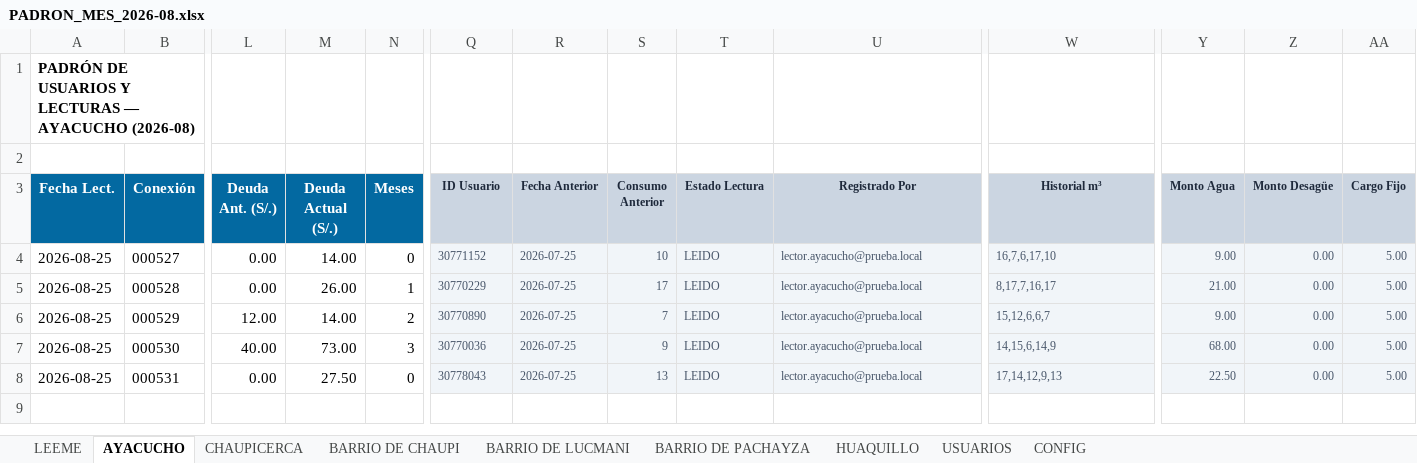
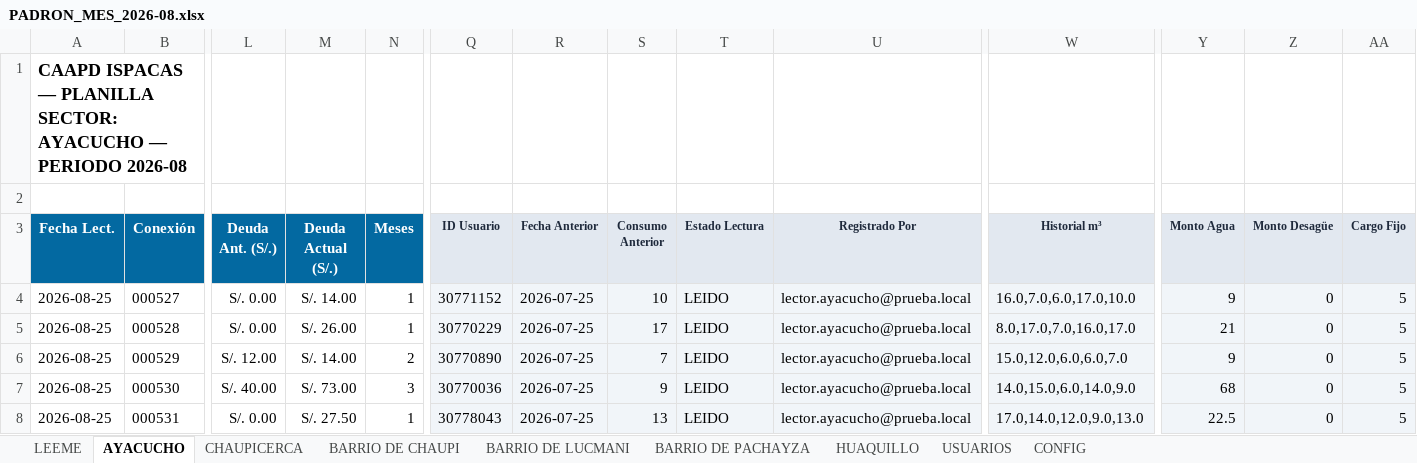
Before and after one commit to BryanLarico/caapd-facturacion, an Excel workbook: Documents/caapd-facturacion/escritorio/Base de datos/PADRON_MES_2026-08.xlsx, sheet AYACUCHO, drawn as a sheet; only a part is shown, gaps mark what is left out; values as stored, in another font and other column widths than the file's, no borders; the diff covers the shown part only; the diff names each change by its address in the sheet, - before the commit and + after, or states it on an @@ line.

```diff
--- a/Documents/caapd-facturacion/escritorio/Base de datos/PADRON_MES_2026-08.xlsx (sheet AYACUCHO)
+++ b/Documents/caapd-facturacion/escritorio/Base de datos/PADRON_MES_2026-08.xlsx (sheet AYACUCHO)
-A1 (Fecha Lect.): PADRÓN DE USUARIOS Y LECTURAS — AYACUCHO (2026-08)
+A1 (Fecha Lect.): CAAPD ISPACAS — PLANILLA SECTOR: AYACUCHO — PERIODO 2026-08
@@ A1 text size: larger @@
-L4:L5 (Deuda Ant. (S/.)): 0.00
+L4:L5 (Deuda Ant. (S/.)): S/. 0.00
-M4 (Deuda Actual (S/.)): 14.00
+M4 (Deuda Actual (S/.)): S/. 14.00
-N4 (Meses): 0
+N4 (Meses): 1
-Q4:AA8 text colour: #475569
+Q4:AA8 text colour: black, text size: larger
-W4 (Historial m³): 16,7,6,17,10
+W4 (Historial m³): 16.0,7.0,6.0,17.0,10.0
-Y4 (Monto Agua): 9.00
+Y4 (Monto Agua): 9
-Z4:Z8 (Monto Desagüe): 0.00
+Z4:Z8 (Monto Desagüe): 0
-AA4:AA8 (Cargo Fijo): 5.00
+AA4:AA8 (Cargo Fijo): 5
-M5 (Deuda Actual (S/.)): 26.00
+M5 (Deuda Actual (S/.)): S/. 26.00
-W5 (Historial m³): 8,17,7,16,17
+W5 (Historial m³): 8.0,17.0,7.0,16.0,17.0
-Y5 (Monto Agua): 21.00
+Y5 (Monto Agua): 21
-L6 (Deuda Ant. (S/.)): 12.00
+L6 (Deuda Ant. (S/.)): S/. 12.00
-M6 (Deuda Actual (S/.)): 14.00
+M6 (Deuda Actual (S/.)): S/. 14.00
-W6 (Historial m³): 15,12,6,6,7
+W6 (Historial m³): 15.0,12.0,6.0,6.0,7.0
-Y6 (Monto Agua): 9.00
+Y6 (Monto Agua): 9
-L7 (Deuda Ant. (S/.)): 40.00
+L7 (Deuda Ant. (S/.)): S/. 40.00
-M7 (Deuda Actual (S/.)): 73.00
+M7 (Deuda Actual (S/.)): S/. 73.00
-W7 (Historial m³): 14,15,6,14,9
+W7 (Historial m³): 14.0,15.0,6.0,14.0,9.0
-Y7 (Monto Agua): 68.00
+Y7 (Monto Agua): 68
-L8 (Deuda Ant. (S/.)): 0.00
+L8 (Deuda Ant. (S/.)): S/. 0.00
-M8 (Deuda Actual (S/.)): 27.50
+M8 (Deuda Actual (S/.)): S/. 27.50
-N8 (Meses): 0
+N8 (Meses): 1
-W8 (Historial m³): 17,14,12,9,13
+W8 (Historial m³): 17.0,14.0,12.0,9.0,13.0
-Y8 (Monto Agua): 22.50
+Y8 (Monto Agua): 22.5
```
Also changed, not shown: cell formats elsewhere in this sheet, sheet BARRIO DE CHAUPI, sheet BARRIO DE LUCMANI, sheet HUAQUILLO, sheet BARRIO DE PACHAYZA, sheet CHAUPICERCA, sheet USUARIOS, 2 more sheets, Documents/caapd-facturacion/escritorio/Base de datos/PADRON_MES_2026-04.xlsx, Documents/caapd-facturacion/escritorio/Base de datos/PADRON_MES_2026-05.xlsx, 45 other files.
